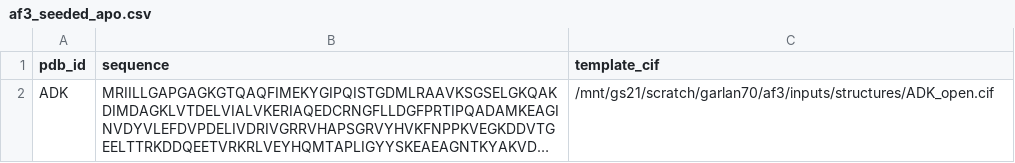
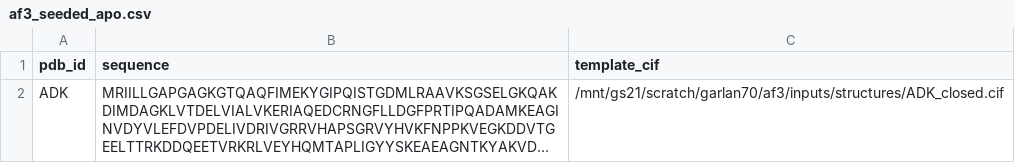
Before and after one commit to renaldse/AlphaFold3, a CSV file: inputs/af3_seeded_apo.csv, drawn as a sheet; long unchanged cells end in …; the diff names each change by its address in the sheet, - before the commit and + after, or states it on an @@ line.

Commit message:
Added ADK seeded closed runs

```diff
--- a/inputs/af3_seeded_apo.csv
+++ b/inputs/af3_seeded_apo.csv
-C2 (template_cif): /mnt/gs21/scratch/garlan70/af3/inputs/structures/ADK_open.cif
+C2 (template_cif): /mnt/gs21/scratch/garlan70/af3/inputs/structures/ADK_closed.cif
```
Also changed, not shown: inputs/af3_seeded_cofold.csv, 8 other files.
